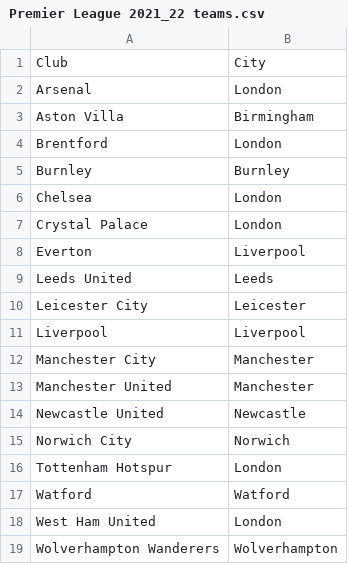
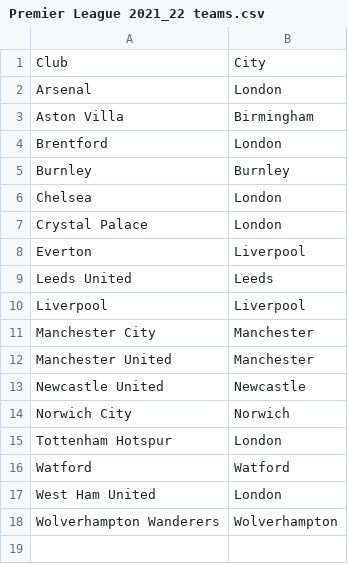
Before and after one commit to cena1999/England-Football, a CSV file: Premier League 2021_22 teams.csv, drawn as a sheet.

Commit message:
Update Premier League 2021_22 teams.csv

```diff
--- a/Premier League 2021_22 teams.csv
+++ b/Premier League 2021_22 teams.csv
@@ -9,3 +9,2 @@ Everton;Liverpool
 Leeds United;Leeds
-Leicester City;Leicester
 Liverpool;Liverpool
```
